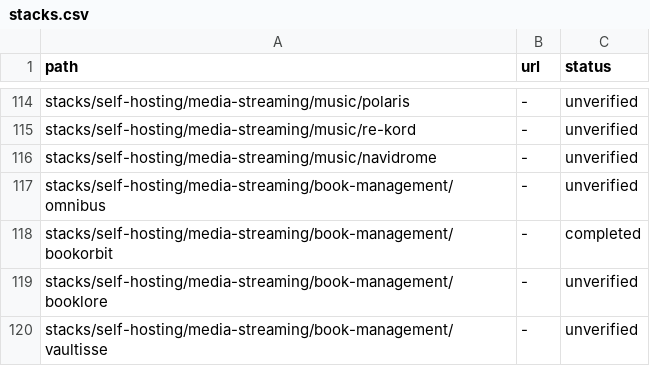
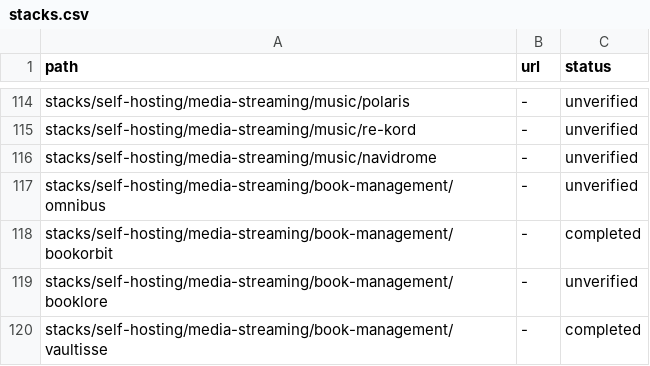
Before and after one commit to zyrakq/docker-stack-collection, a CSV file: stacks.csv, drawn as a sheet; only a part is shown, gaps mark what is left out.

Commit message:
Mark vaultisse stack verified
Set the vaultisse row status to completed after the staged
protocol gates passed across all three variants

Reflect the tested and teardown-verified state of the stack

```diff
--- a/stacks.csv
+++ b/stacks.csv
@@ -119,2 +119,2 @@ stacks/self-hosting/media-streaming/book-management/bookorbit;-;completed
 stacks/self-hosting/media-streaming/book-management/booklore;-;unverified
-stacks/self-hosting/media-streaming/book-management/vaultisse;-;unverified
+stacks/self-hosting/media-streaming/book-management/vaultisse;-;completed
```
Also changed, not shown: 1 other file.
